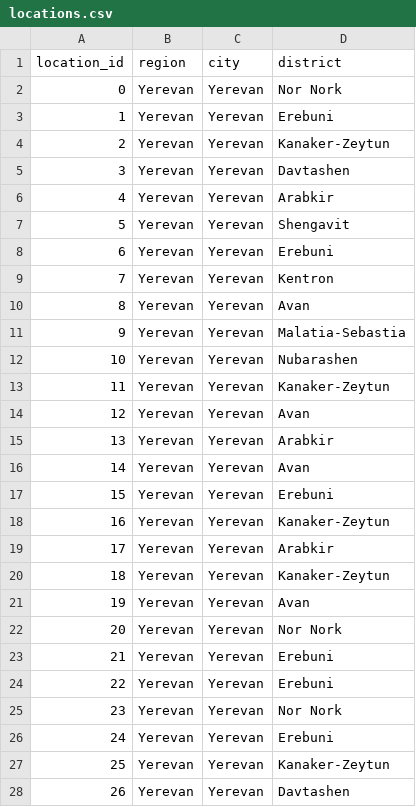
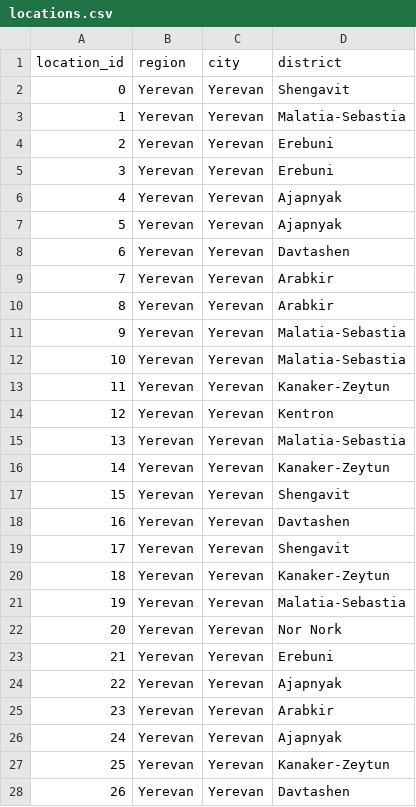
Before and after one commit to DS-223/Group-4, a CSV file: myapp/etl/data/locations.csv, drawn as a sheet; only a part is shown; the diff covers the shown part only.

```diff
--- a/myapp/etl/data/locations.csv
+++ b/myapp/etl/data/locations.csv
@@ -1,27 +1,27 @@
 location_id,region,city,district
-0,Yerevan,Yerevan,Nor Nork
-1,Yerevan,Yerevan,Erebuni
-2,Yerevan,Yerevan,Kanaker-Zeytun
-3,Yerevan,Yerevan,Davtashen
-4,Yerevan,Yerevan,Arabkir
-5,Yerevan,Yerevan,Shengavit
-6,Yerevan,Yerevan,Erebuni
-7,Yerevan,Yerevan,Kentron
-8,Yerevan,Yerevan,Avan
+0,Yerevan,Yerevan,Shengavit
+1,Yerevan,Yerevan,Malatia-Sebastia
+2,Yerevan,Yerevan,Erebuni
+3,Yerevan,Yerevan,Erebuni
+4,Yerevan,Yerevan,Ajapnyak
+5,Yerevan,Yerevan,Ajapnyak
+6,Yerevan,Yerevan,Davtashen
+7,Yerevan,Yerevan,Arabkir
+8,Yerevan,Yerevan,Arabkir
 9,Yerevan,Yerevan,Malatia-Sebastia
-10,Yerevan,Yerevan,Nubarashen
+10,Yerevan,Yerevan,Malatia-Sebastia
 11,Yerevan,Yerevan,Kanaker-Zeytun
-12,Yerevan,Yerevan,Avan
-13,Yerevan,Yerevan,Arabkir
-14,Yerevan,Yerevan,Avan
-15,Yerevan,Yerevan,Erebuni
-16,Yerevan,Yerevan,Kanaker-Zeytun
-17,Yerevan,Yerevan,Arabkir
+12,Yerevan,Yerevan,Kentron
+13,Yerevan,Yerevan,Malatia-Sebastia
+14,Yerevan,Yerevan,Kanaker-Zeytun
+15,Yerevan,Yerevan,Shengavit
+16,Yerevan,Yerevan,Davtashen
+17,Yerevan,Yerevan,Shengavit
 18,Yerevan,Yerevan,Kanaker-Zeytun
-19,Yerevan,Yerevan,Avan
+19,Yerevan,Yerevan,Malatia-Sebastia
 20,Yerevan,Yerevan,Nor Nork
 21,Yerevan,Yerevan,Erebuni
-22,Yerevan,Yerevan,Erebuni
-23,Yerevan,Yerevan,Nor Nork
-24,Yerevan,Yerevan,Erebuni
+22,Yerevan,Yerevan,Ajapnyak
+23,Yerevan,Yerevan,Arabkir
+24,Yerevan,Yerevan,Ajapnyak
 25,Yerevan,Yerevan,Kanaker-Zeytun
```
Also changed, not shown: 21 edited cells elsewhere in this file, myapp/etl/data/images.csv, myapp/etl/data/properties.csv, 6 other files.
